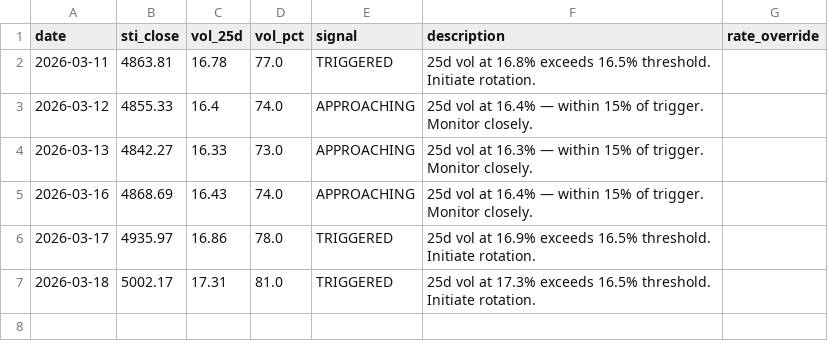
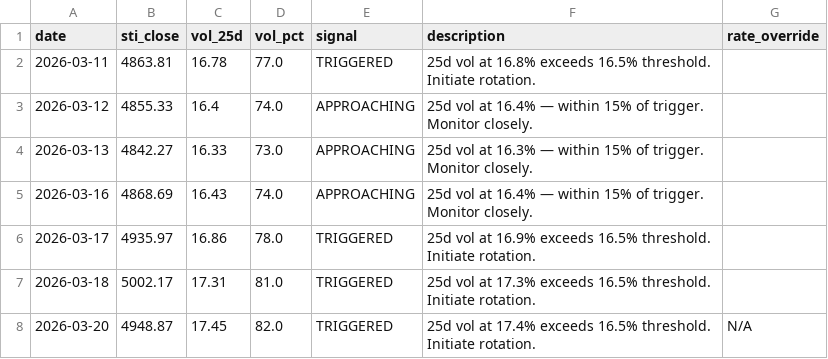
Before and after one commit to phuazz/sti-smid-rotation, a CSV file: data/signal_log.csv, drawn as a sheet.

```diff
--- a/data/signal_log.csv
+++ b/data/signal_log.csv
@@ -7 +7,2 @@ date,sti_close,vol_25d,vol_pct,signal,description,rate_override
 2026-03-18,5002.17,17.31,81.0,TRIGGERED,25d vol at 17.3% exceeds 16.5% threshold. Initiate rotation.,
+2026-03-20,4948.87,17.45,82.0,TRIGGERED,25d vol at 17.4% exceeds 16.5% threshold. Initiate rotation.,N/A
```
Also changed, not shown: 1 other file.
